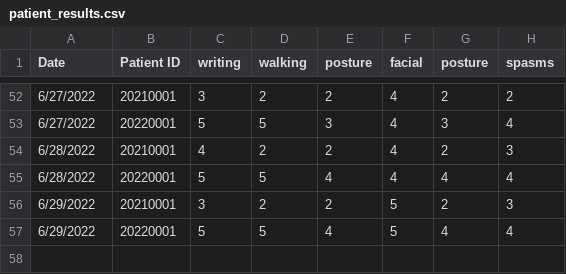
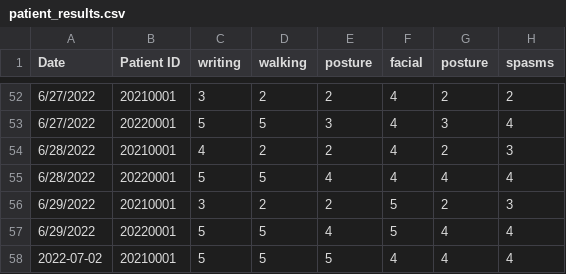
Before and after one commit to Heide-B/xdp-linkx, a CSV file: patient_results.csv, drawn as a sheet; only a part is shown, gaps mark what is left out; the diff names each change by its address in the sheet, - before the commit and + after, or states it on an @@ line.

```diff
--- a/patient_results.csv
+++ b/patient_results.csv
+row 58: 2022-07-02 | 20210001 | 5 | 5 | 5 | 4 | 4 | 4
```
Also changed, not shown: 7 other files.
